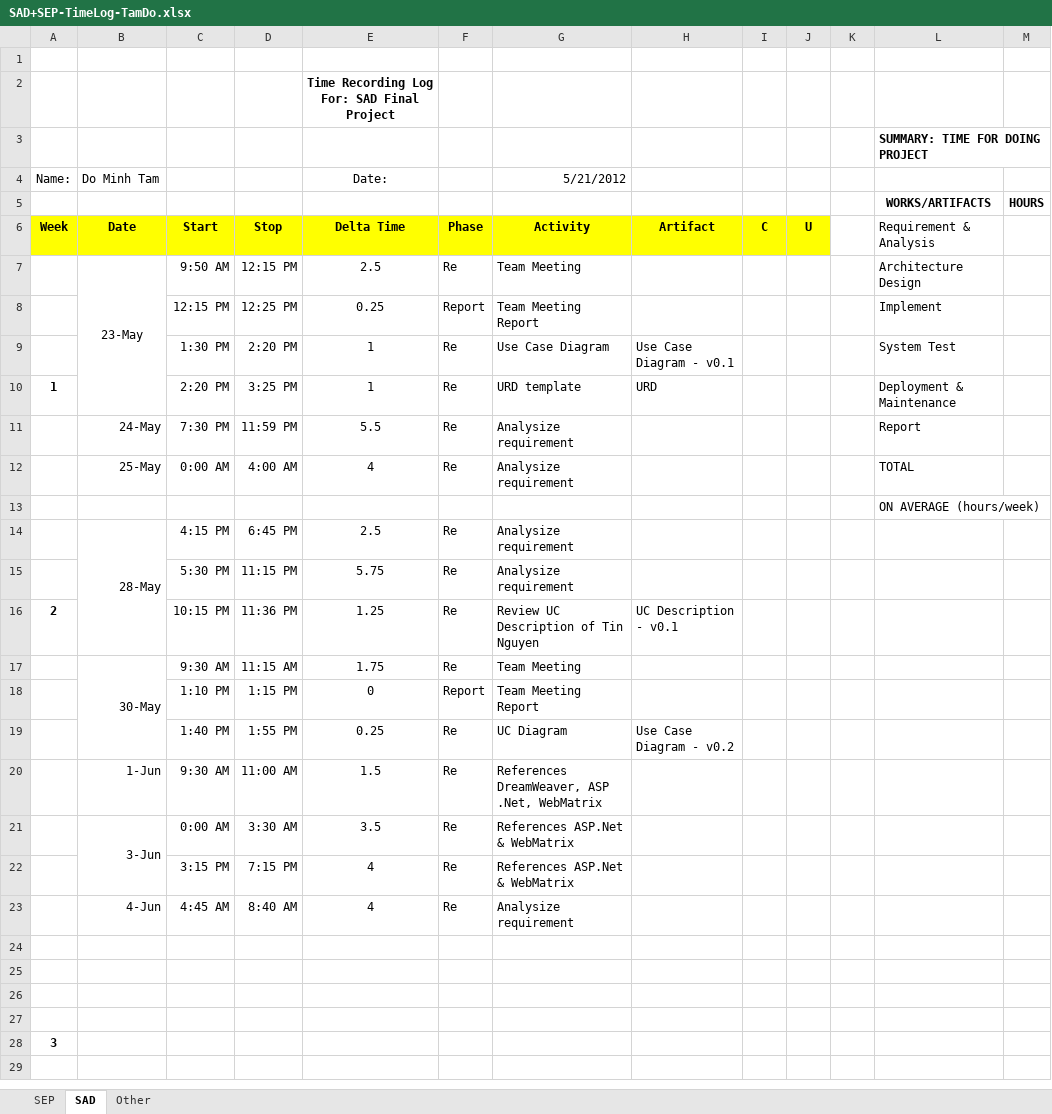
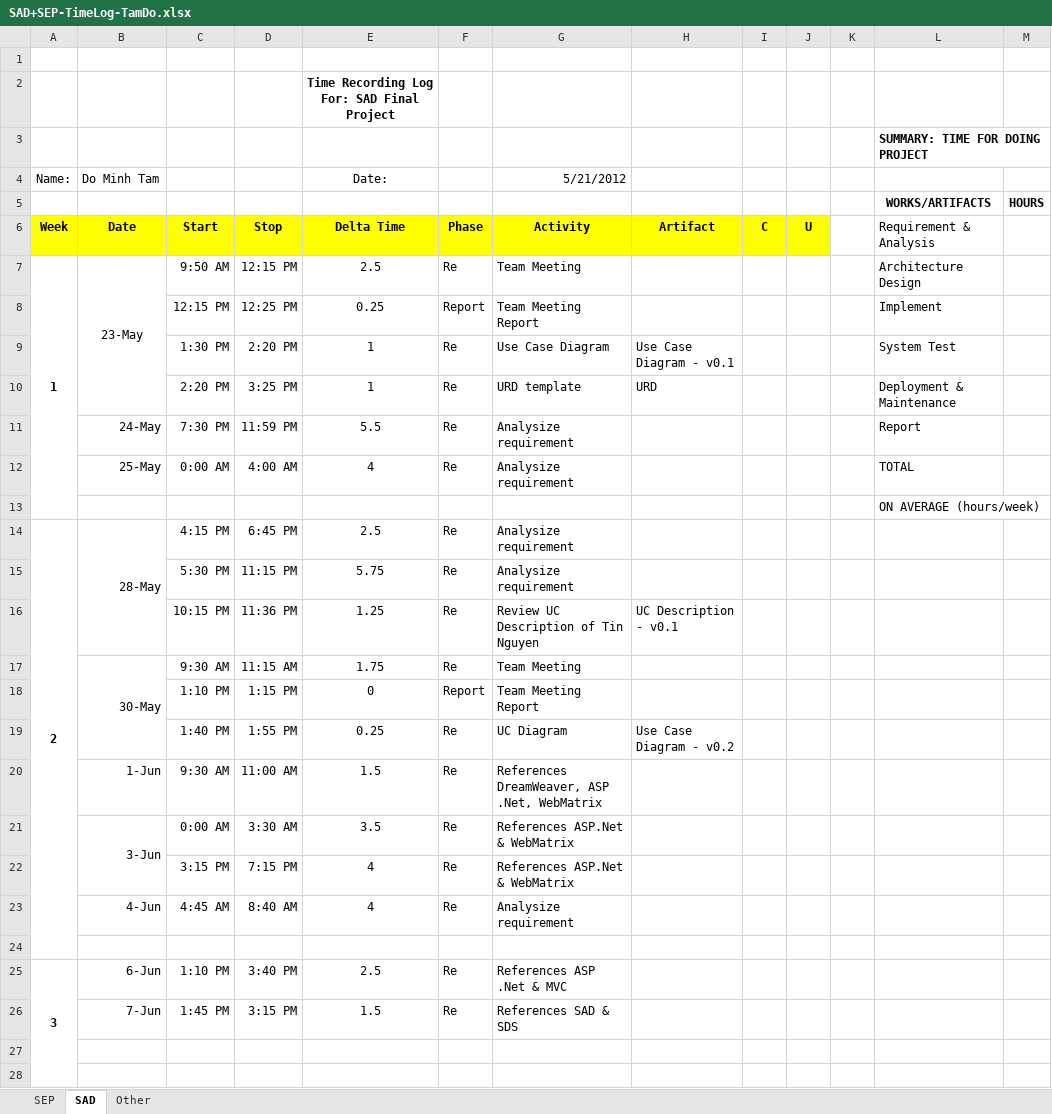
Before and after one commit to T138384/vlu-k15t1-team11, an Excel workbook: Time Log for SAD + SEP/SAD+SEP-TimeLog-TamDo.xlsx, sheet SAD, drawn as a sheet; only a part is shown; the shorter side is filled out with more unchanged rows; values as stored, in another font and other column widths than the file's, no borders; the diff names each change by its address in the sheet, - before the commit and + after, or states it on an @@ line.

```diff
--- a/Time Log for SAD + SEP/SAD+SEP-TimeLog-TamDo.xlsx (sheet SAD)
+++ b/Time Log for SAD + SEP/SAD+SEP-TimeLog-TamDo.xlsx (sheet SAD)
@@ column A (Name:) renumbered between rows 7 and 31 @@
+A7:A13 merged
+A14:A24 merged
+row 24: (empty)
+row 25: 3 | 6-Jun | 1:10 PM | 3:40 PM | 2.5 | Re | References ASP .Net & MVC
+row 26:  | 7-Jun | 1:45 PM | 3:15 PM | 1.5 | Re | References SAD & SDS
```
Also changed, not shown: sheet SEP.
